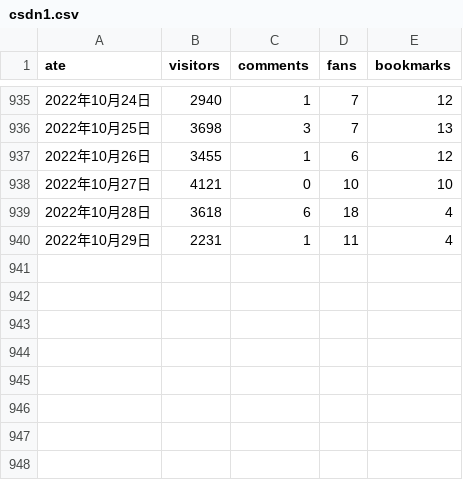
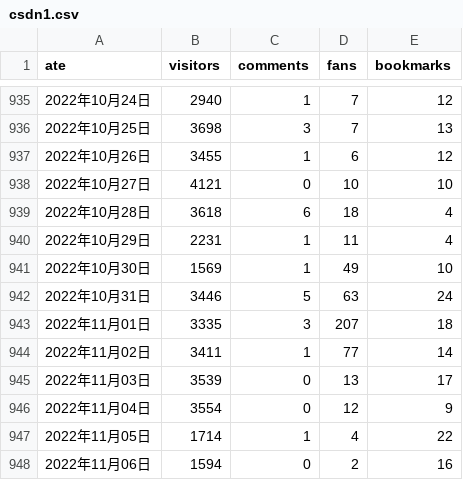
Before and after one commit to liu-xiao-guo/csdn_reports, a CSV file: csdn1.csv, drawn as a sheet; only a part is shown, gaps mark what is left out.

Commit message:
Updated

```diff
--- a/csdn1.csv
+++ b/csdn1.csv
@@ -940 +940,9 @@ ate,visitors,comments,fans,bookmarks
 2022年10月29日,2231,1,11,4
+2022年10月30日,1569,1,49,10
+2022年10月31日,3446,5,63,24
+2022年11月01日,3335,3,207,18
+2022年11月02日,3411,1,77,14
+2022年11月03日,3539,0,13,17
+2022年11月04日,3554,0,12,9
+2022年11月05日,1714,1,4,22
+2022年11月06日,1594,0,2,16
```
